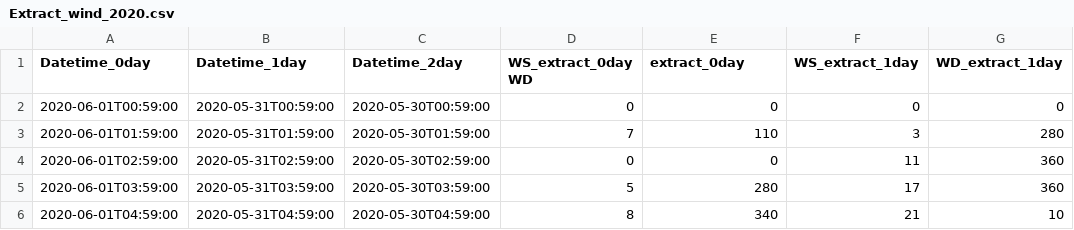
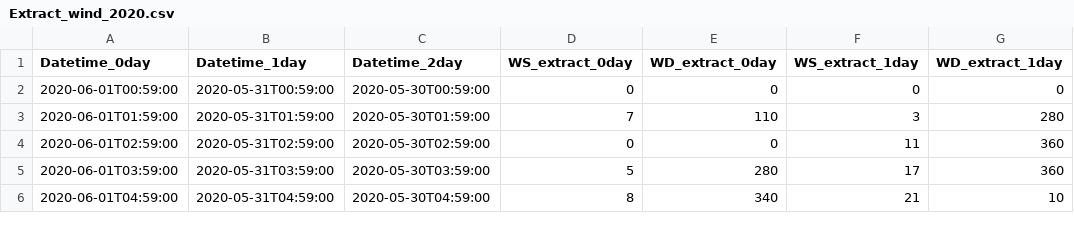
Before and after one commit to Zhu-Yifan/Lafayette_River_Time_Series_Analysis, a CSV file: data/processed/Extract_wind_2020.csv, drawn as a sheet; only a part is shown; the diff names each change by its address in the sheet, - before the commit and + after, or states it on an @@ line.

Commit message:
updated

```diff
--- a/data/processed/Extract_wind_2020.csv
+++ b/data/processed/Extract_wind_2020.csv
-D1: WS_extract_0day WD
+D1: WS_extract_0day
-E1: extract_0day
+E1: WD_extract_0day
```
